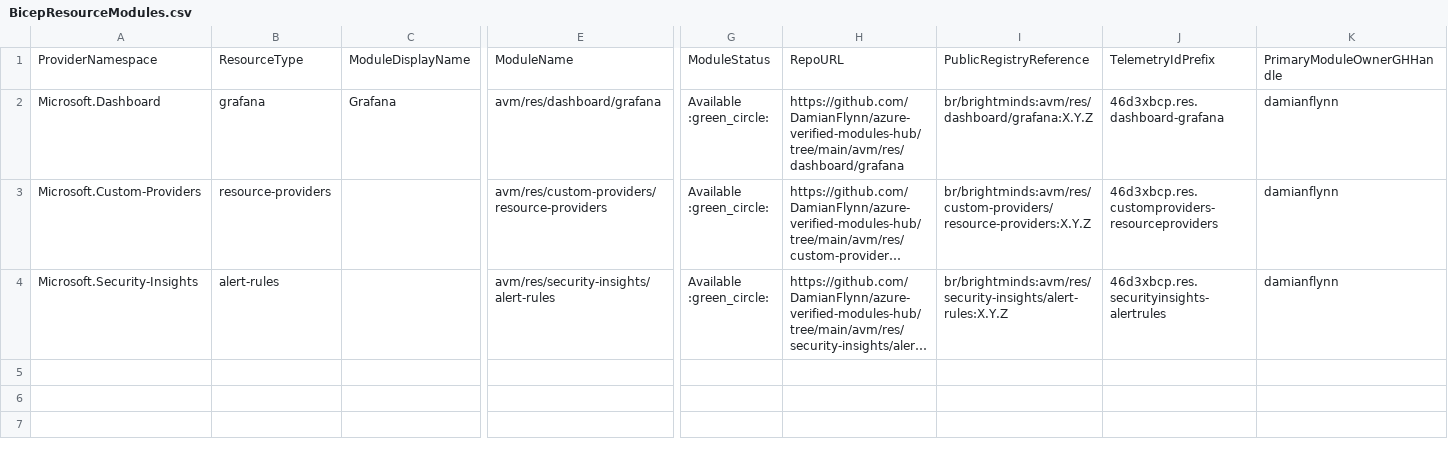
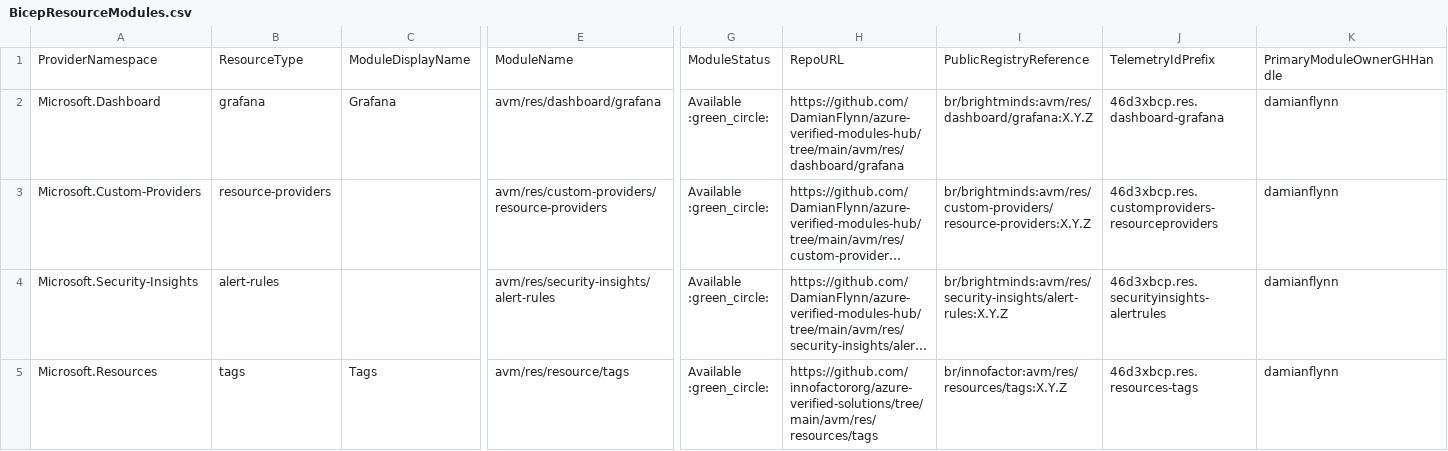
Before and after one commit to innofactororg/azure-modules, a CSV file: docs/static/module-indexes/BicepResourceModules.csv, drawn as a sheet; only a part is shown, gaps mark what is left out; long unchanged cells end in …; rows hold the shown columns only; the diff names each change by its address in the sheet, - before the commit and + after, or states it on an @@ line.

Commit message:
tags resource provider

```diff
--- a/docs/static/module-indexes/BicepResourceModules.csv
+++ b/docs/static/module-indexes/BicepResourceModules.csv
+row 5: Microsoft.Resources | tags | Tags | avm/res/resource/tags | Available :green_circle: | https://github.com/innofactororg/azure-verified-solutions/tree/main/avm/res/resources/tags | br/innofactor:avm/res/resources/tags:X.Y.Z | 46d3xbcp.res.resources-tags | damianflynn
```
